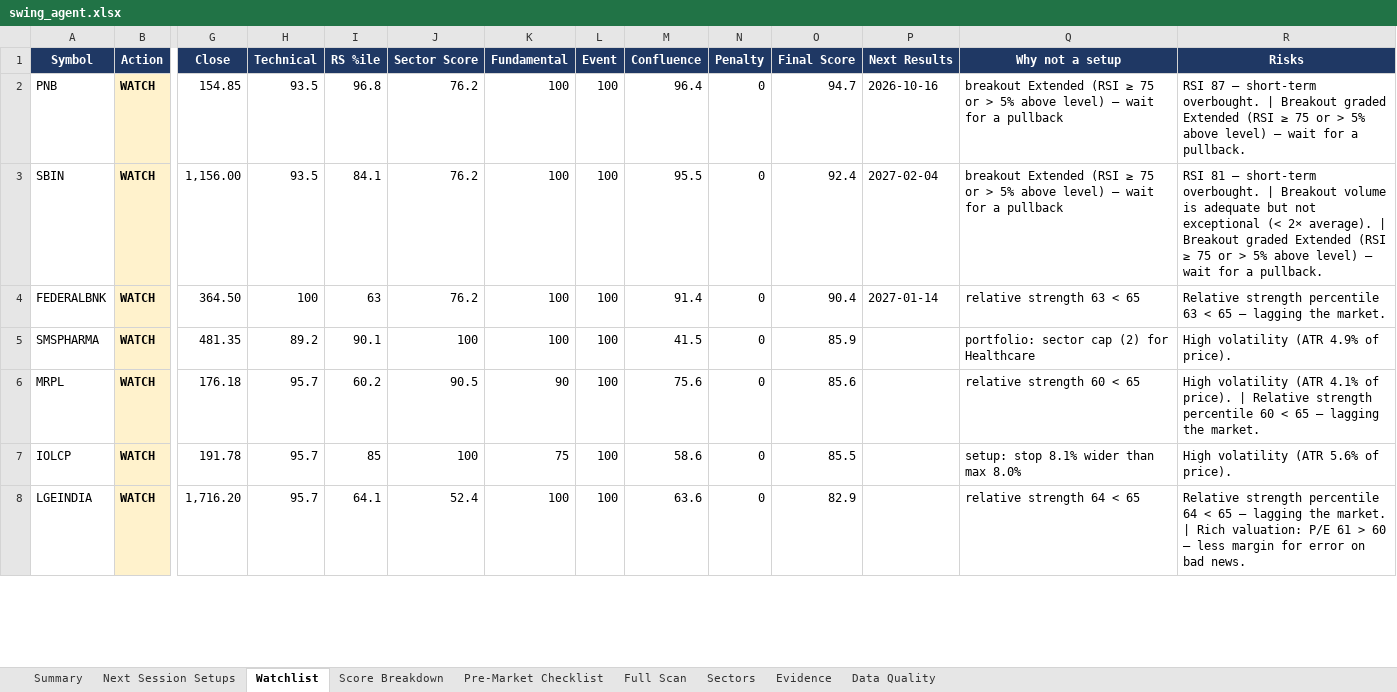
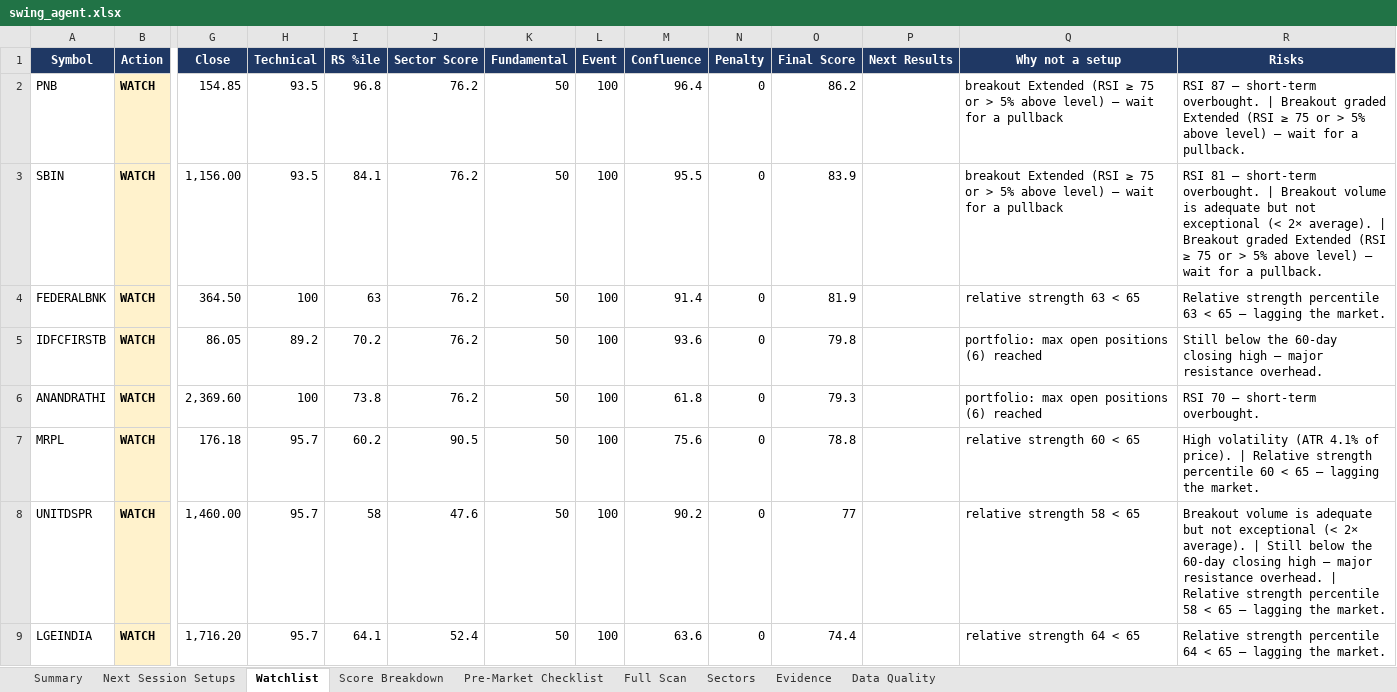
Before and after one commit to KGR1516/Srikanth-swing-trade-agent-fullnse-, an Excel workbook: data/output/swing_agent.xlsx, sheet Watchlist, drawn as a sheet; only a part is shown, gaps mark what is left out; values as stored, in another font and other column widths than the file's, no borders; conditional formats not drawn; removed rows and columns are numbered as before the commit, all else as after; rows hold the shown columns only; the diff covers the shown part only; the diff names each change by its address in the sheet, - before the commit and + after, or states it on an @@ line.

```diff
--- a/data/output/swing_agent.xlsx (sheet Watchlist)
+++ b/data/output/swing_agent.xlsx (sheet Watchlist)
-K2:K4 (Fundamental): 100
+K2:K4 (Fundamental): 50
-O2 (Final Score): 94.7
+O2 (Final Score): 86.2
-P2 (Next Results): 2026-10-16
+P2 (Next Results): (empty)
-O3 (Final Score): 92.4
+O3 (Final Score): 83.9
-P3 (Next Results): 2027-02-04
+P3 (Next Results): (empty)
-O4 (Final Score): 90.4
+O4 (Final Score): 81.9
-P4 (Next Results): 2027-01-14
+P4 (Next Results): (empty)
-row 5: SMSPHARMA | WATCH | 481.35 | 89.2 | 90.1 | 100 | 100 | 100 | 41.5 | 0 | 85.9 |  | portfolio: sector cap (2) for Healthcare | High volatility (ATR 4.9% of price).
+row 5: IDFCFIRSTB | WATCH | 86.05 | 89.2 | 70.2 | 76.2 | 50 | 100 | 93.6 | 0 | 79.8 |  | portfolio: max open positions (6) reached | Still below the 60-day closing high — major resistance overhead.
+row 6: ANANDRATHI | WATCH | 2,369.60 | 100 | 73.8 | 76.2 | 50 | 100 | 61.8 | 0 | 79.3 |  | portfolio: max open positions (6) reached | RSI 70 — short-term overbought.
-K7 (Fundamental): 90
+K7 (Fundamental): 50
-O7 (Final Score): 85.6
+O7 (Final Score): 78.8
-row 7: IOLCP | WATCH | 191.78 | 95.7 | 85 | 100 | 75 | 100 | 58.6 | 0 | 85.5 |  | setup: stop 8.1% wider than max 8.0% | High volatility (ATR 5.6% of price).
+row 8: UNITDSPR | WATCH | 1,460.00 | 95.7 | 58 | 47.6 | 50 | 100 | 90.2 | 0 | 77 |  | relative strength 58 < 65 | Breakout volume is adequate but not exceptional (< 2× average). | Still below the 60-day closing high — major resistance overhead. | Relative strength percentile 58 < 65 — lagging the market.
-K9 (Fundamental): 100
+K9 (Fundamental): 50
-O9 (Final Score): 82.9
+O9 (Final Score): 74.4
-R9 (Risks): …the market. | Rich valuation: P/E 61 > 60 — less margin for error on bad news.
+R9 (Risks): …the market.
```
Also changed, not shown: 10 added rows, 11 removed rows and 21 edited cells elsewhere in this sheet, sheet Evidence, sheet Score Breakdown, sheet Next Session Setups, sheet Full Scan, sheet Data Quality, sheet Summary, 1 more sheet, 4 other files.
